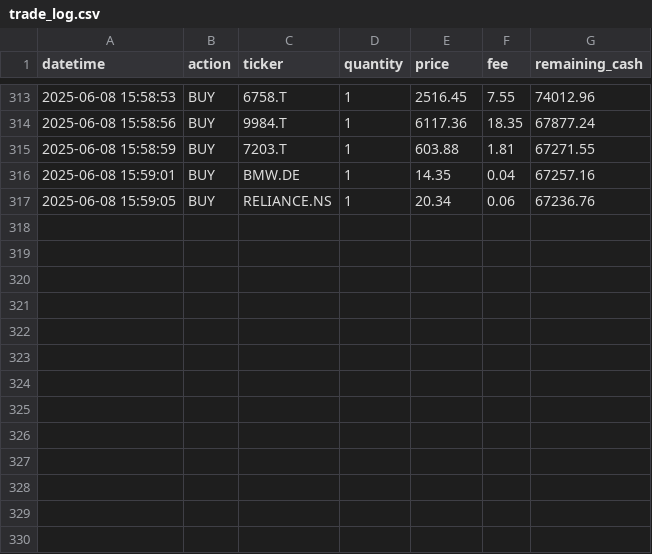
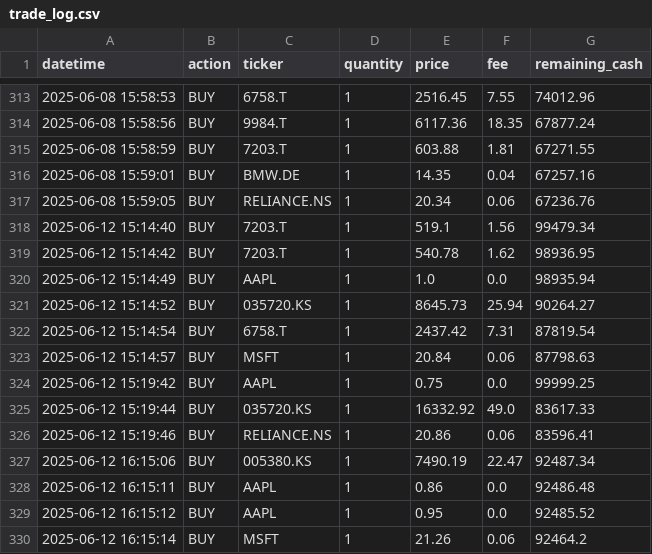
Before and after one commit to Baek1016/python, a CSV file: logs/trade_log.csv, drawn as a sheet; only a part is shown, gaps mark what is left out.

```diff
--- a/logs/trade_log.csv
+++ b/logs/trade_log.csv
@@ -317 +317,14 @@ datetime,action,ticker,quantity,price,fee,remaining_cash
 2025-06-08 15:59:05,BUY,RELIANCE.NS,1,20.34,0.06,67236.76
+2025-06-12 15:14:40,BUY,7203.T,1,519.1,1.56,99479.34
+2025-06-12 15:14:42,BUY,7203.T,1,540.78,1.62,98936.95
+2025-06-12 15:14:49,BUY,AAPL,1,1.0,0.0,98935.94
+2025-06-12 15:14:52,BUY,035720.KS,1,8645.73,25.94,90264.27
+2025-06-12 15:14:54,BUY,6758.T,1,2437.42,7.31,87819.54
+2025-06-12 15:14:57,BUY,MSFT,1,20.84,0.06,87798.63
+2025-06-12 15:19:42,BUY,AAPL,1,0.75,0.0,99999.25
+2025-06-12 15:19:44,BUY,035720.KS,1,16332.92,49.0,83617.33
+2025-06-12 15:19:46,BUY,RELIANCE.NS,1,20.86,0.06,83596.41
+2025-06-12 16:15:06,BUY,005380.KS,1,7490.19,22.47,92487.34
+2025-06-12 16:15:11,BUY,AAPL,1,0.86,0.0,92486.48
+2025-06-12 16:15:12,BUY,AAPL,1,0.95,0.0,92485.52
+2025-06-12 16:15:14,BUY,MSFT,1,21.26,0.06,92464.2
```
Also changed, not shown: cache/BMW.DE.csv, cache/GOOG.csv, 47 other files.
